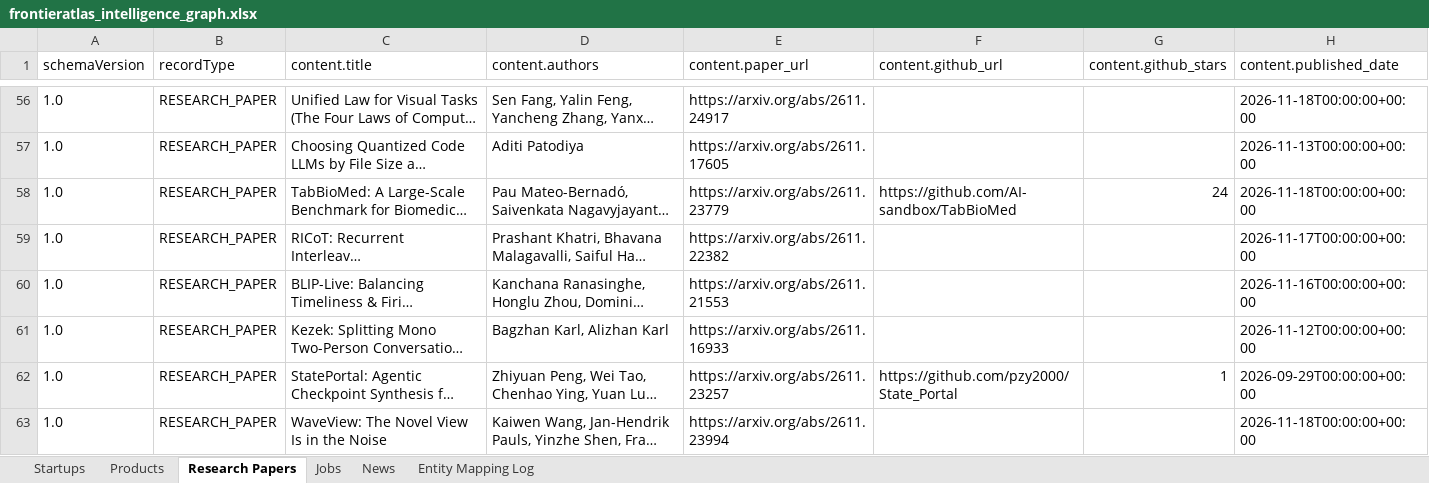
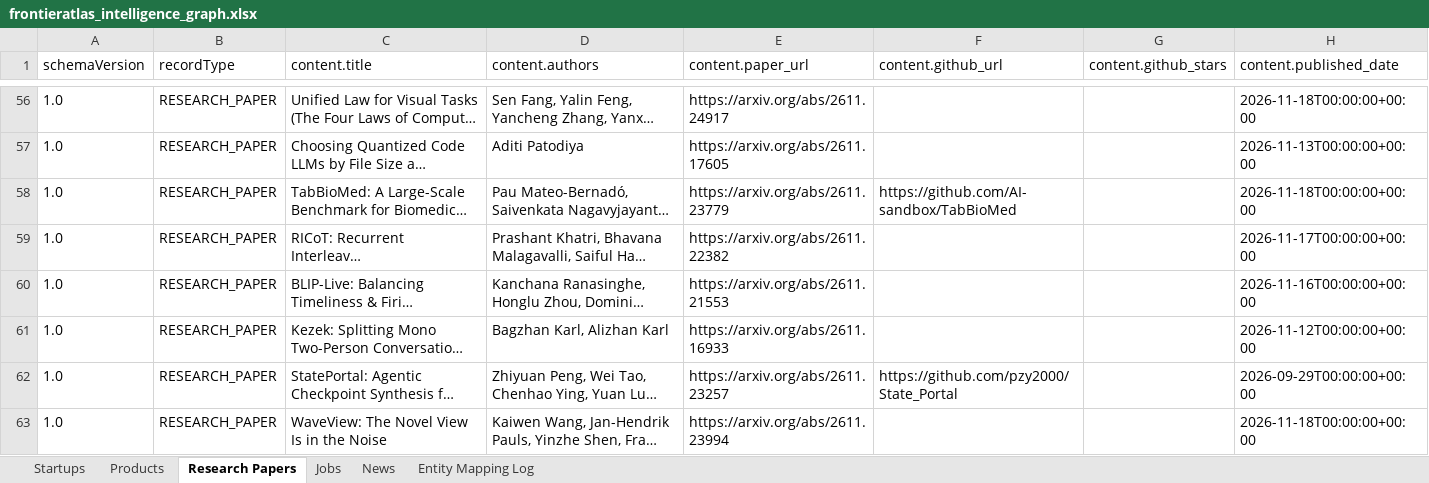
Before and after one commit to Gogbler/ai-intelligence-pipeline, an Excel workbook: data/exports/frontieratlas_intelligence_graph.xlsx, sheet Research Papers, drawn as a sheet; only a part is shown, gaps mark what is left out; long unchanged cells end in …; values as stored, in another font and other column widths than the file's, no borders; the diff covers the shown part only; the diff names each change by its address in the sheet, - before the commit and + after, or states it on an @@ line.

```diff
--- a/data/exports/frontieratlas_intelligence_graph.xlsx (sheet Research Papers)
+++ b/data/exports/frontieratlas_intelligence_graph.xlsx (sheet Research Papers)
-G58 (content.github_stars): 24
+G58 (content.github_stars): (empty)
-G62 (content.github_stars): 1
+G62 (content.github_stars): (empty)
```
Also changed, not shown: 52 edited cells elsewhere in this sheet, sheet Entity Mapping Log, sheet Startups, sheet Products, sheet News, sheet Jobs, 6 other files.
